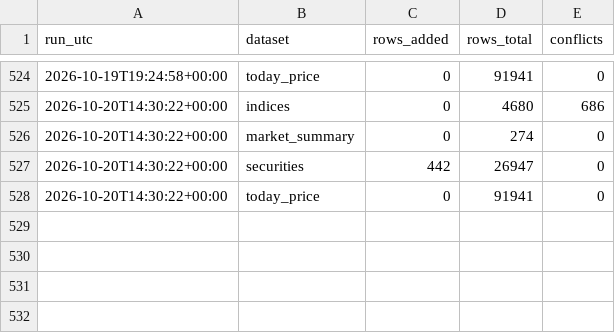
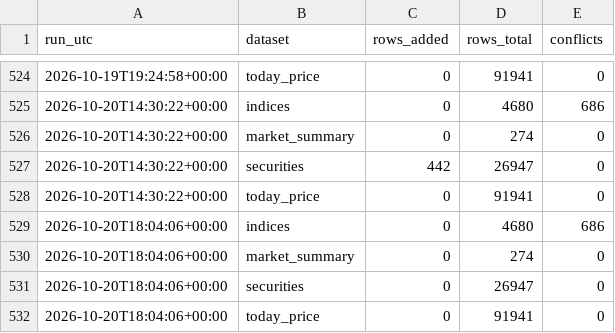
Before and after one commit to Aabaran7/nepse-forecast, a CSV file: data-mirror/archive/_manifest.csv, drawn as a sheet; only a part is shown, gaps mark what is left out.

Commit message:
data: 2026-10-20 archive + predictions

```diff
--- a/data-mirror/archive/_manifest.csv
+++ b/data-mirror/archive/_manifest.csv
@@ -528 +528,5 @@ run_utc,dataset,rows_added,rows_total,conflicts
 2026-10-20T14:30:22+00:00,today_price,0,91941,0
+2026-10-20T18:04:06+00:00,indices,0,4680,686
+2026-10-20T18:04:06+00:00,market_summary,0,274,0
+2026-10-20T18:04:06+00:00,securities,0,26947,0
+2026-10-20T18:04:06+00:00,today_price,0,91941,0
```
Also changed, not shown: data-mirror/news/_manifest.csv, 2 other files.
